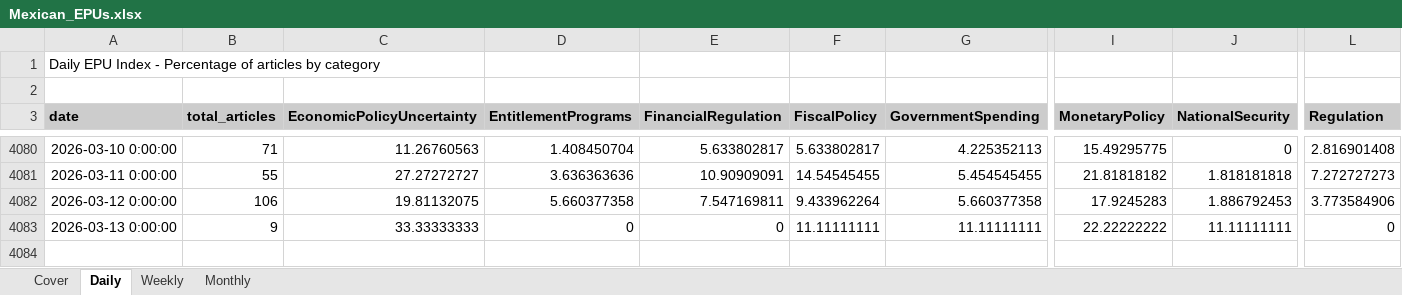
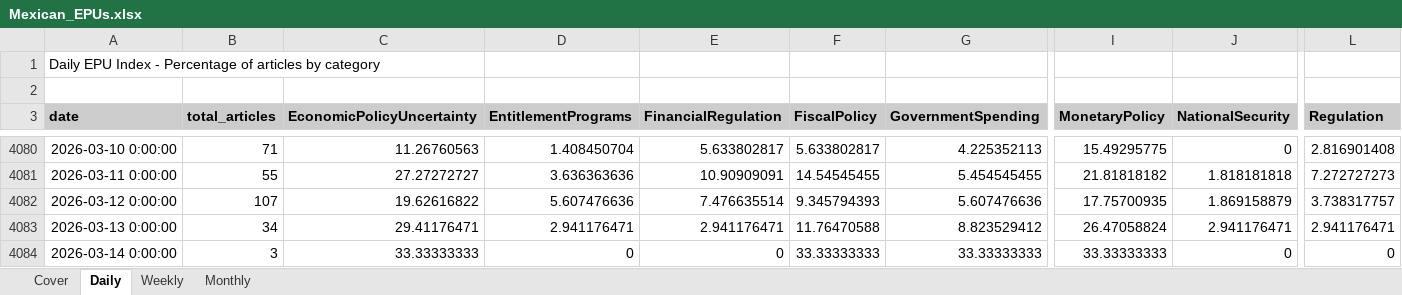
Before and after one commit to adentler1/MonitoringMexico, an Excel workbook: Mexican_EPUs.xlsx, sheet Daily, drawn as a sheet; only a part is shown, gaps mark what is left out; values as stored, in another font and other column widths than the file's, no borders; rows hold the shown columns only; the diff covers the shown part only; the diff names each change by its address in the sheet, - before the commit and + after, or states it on an @@ line.

Commit message:
Update Mexican_EPUs.xlsx - 2026-03-14

```diff
--- a/Mexican_EPUs.xlsx (sheet Daily)
+++ b/Mexican_EPUs.xlsx (sheet Daily)
-B4082 (total_articles): 106
+B4082 (total_articles): 107
-C4082 (EconomicPolicyUncertainty): 19.81132075
+C4082 (EconomicPolicyUncertainty): 19.62616822
-D4082 (EntitlementPrograms): 5.660377358
+D4082 (EntitlementPrograms): 5.607476636
-E4082 (FinancialRegulation): 7.547169811
+E4082 (FinancialRegulation): 7.476635514
-F4082 (FiscalPolicy): 9.433962264
+F4082 (FiscalPolicy): 9.345794393
-G4082 (GovernmentSpending): 5.660377358
+G4082 (GovernmentSpending): 5.607476636
-I4082 (MonetaryPolicy): 17.9245283
+I4082 (MonetaryPolicy): 17.75700935
-J4082 (NationalSecurity): 1.886792453
+J4082 (NationalSecurity): 1.869158879
-L4082 (Regulation): 3.773584906
+L4082 (Regulation): 3.738317757
-B4083 (total_articles): 9
+B4083 (total_articles): 34
-C4083 (EconomicPolicyUncertainty): 33.33333333
+C4083 (EconomicPolicyUncertainty): 29.41176471
-D4083 (EntitlementPrograms): 0
+D4083 (EntitlementPrograms): 2.941176471
-E4083 (FinancialRegulation): 0
+E4083 (FinancialRegulation): 2.941176471
-F4083 (FiscalPolicy): 11.11111111
+F4083 (FiscalPolicy): 11.76470588
-G4083 (GovernmentSpending): 11.11111111
+G4083 (GovernmentSpending): 8.823529412
-I4083 (MonetaryPolicy): 22.22222222
+I4083 (MonetaryPolicy): 26.47058824
-J4083 (NationalSecurity): 11.11111111
+J4083 (NationalSecurity): 2.941176471
-L4083 (Regulation): 0
+L4083 (Regulation): 2.941176471
+row 4084: 2026-03-14 0:00:00 | 3 | 33.33333333 | 0 | 0 | 33.33333333 | 33.33333333 | 33.33333333 | 0 | 0
```
Also changed, not shown: 12 edited cells elsewhere in this sheet, sheet Monthly, sheet Weekly, sheet Cover.
